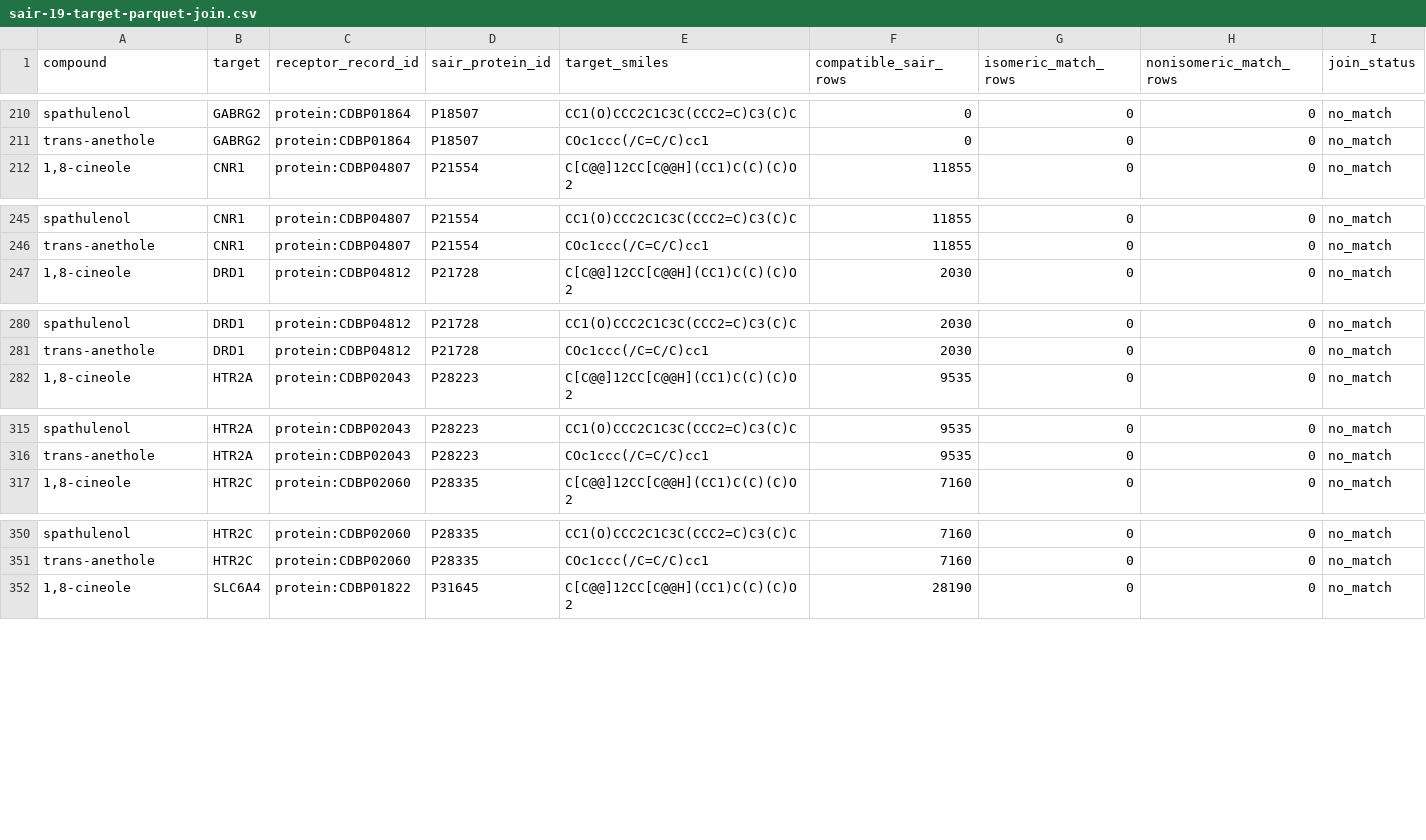
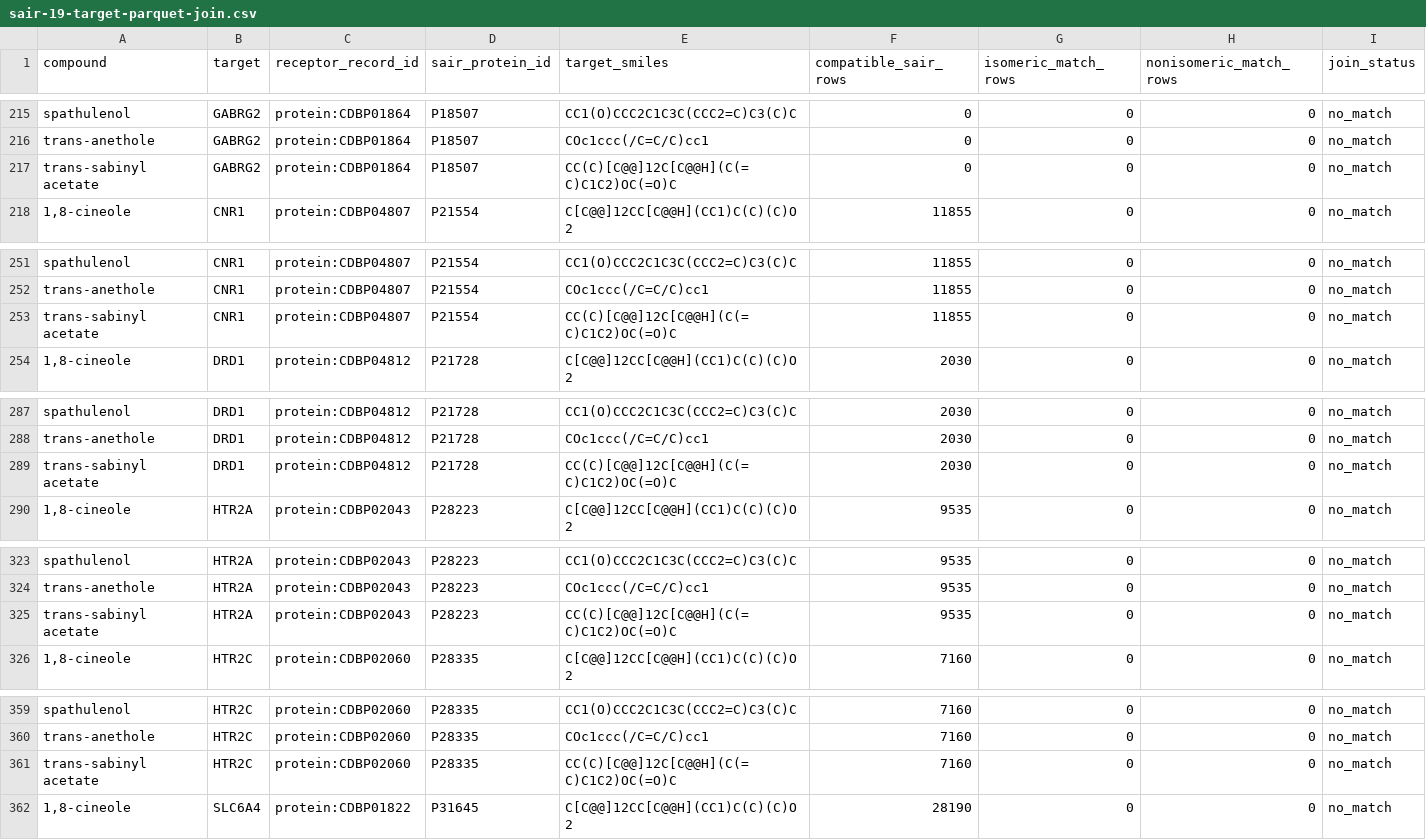
Before and after one commit to Terpedia/nowhere, a CSV file: data/sair-19-target-parquet-join.csv, drawn as a sheet; only a part is shown, gaps mark what is left out; the diff covers the shown part only.

```diff
--- a/data/sair-19-target-parquet-join.csv
+++ b/data/sair-19-target-parquet-join.csv
@@ -211,2 +216,3 @@ spathulenol,GABRG2,protein:CDBP01864,P18507,CC1(O)CCC2C1C3C(CCC2=C)C3(C)C,0,0,0,
 trans-anethole,GABRG2,protein:CDBP01864,P18507,COc1ccc(/C=C/C)cc1,0,0,0,no_match
+trans-sabinyl acetate,GABRG2,protein:CDBP01864,P18507,CC(C)[C@@]12C[C@@H](C(=C)C1C2)OC(=O)C,0,0,0,no_match
 "1,8-cineole",CNR1,protein:CDBP04807,P21554,C[C@@]12CC[C@@H](CC1)C(C)(C)O2,11855,0,0,no_match
@@ -246,2 +252,3 @@ spathulenol,CNR1,protein:CDBP04807,P21554,CC1(O)CCC2C1C3C(CCC2=C)C3(C)C,11855,0,
 trans-anethole,CNR1,protein:CDBP04807,P21554,COc1ccc(/C=C/C)cc1,11855,0,0,no_match
+trans-sabinyl acetate,CNR1,protein:CDBP04807,P21554,CC(C)[C@@]12C[C@@H](C(=C)C1C2)OC(=O)C,11855,0,0,no_match
 "1,8-cineole",DRD1,protein:CDBP04812,P21728,C[C@@]12CC[C@@H](CC1)C(C)(C)O2,2030,0,0,no_match
@@ -281,2 +288,3 @@ spathulenol,DRD1,protein:CDBP04812,P21728,CC1(O)CCC2C1C3C(CCC2=C)C3(C)C,2030,0,0
 trans-anethole,DRD1,protein:CDBP04812,P21728,COc1ccc(/C=C/C)cc1,2030,0,0,no_match
+trans-sabinyl acetate,DRD1,protein:CDBP04812,P21728,CC(C)[C@@]12C[C@@H](C(=C)C1C2)OC(=O)C,2030,0,0,no_match
 "1,8-cineole",HTR2A,protein:CDBP02043,P28223,C[C@@]12CC[C@@H](CC1)C(C)(C)O2,9535,0,0,no_match
@@ -316,2 +324,3 @@ spathulenol,HTR2A,protein:CDBP02043,P28223,CC1(O)CCC2C1C3C(CCC2=C)C3(C)C,9535,0,
 trans-anethole,HTR2A,protein:CDBP02043,P28223,COc1ccc(/C=C/C)cc1,9535,0,0,no_match
+trans-sabinyl acetate,HTR2A,protein:CDBP02043,P28223,CC(C)[C@@]12C[C@@H](C(=C)C1C2)OC(=O)C,9535,0,0,no_match
 "1,8-cineole",HTR2C,protein:CDBP02060,P28335,C[C@@]12CC[C@@H](CC1)C(C)(C)O2,7160,0,0,no_match
@@ -351,2 +360,3 @@ spathulenol,HTR2C,protein:CDBP02060,P28335,CC1(O)CCC2C1C3C(CCC2=C)C3(C)C,7160,0,
 trans-anethole,HTR2C,protein:CDBP02060,P28335,COc1ccc(/C=C/C)cc1,7160,0,0,no_match
+trans-sabinyl acetate,HTR2C,protein:CDBP02060,P28335,CC(C)[C@@]12C[C@@H](C(=C)C1C2)OC(=O)C,7160,0,0,no_match
 "1,8-cineole",SLC6A4,protein:CDBP01822,P31645,C[C@@]12CC[C@@H](CC1)C(C)(C)O2,28190,0,0,no_match
```
Also changed, not shown: 14 added rows elsewhere in this file, data/sair-human-panel-coverage.csv, data/terpedia-identity-audit.csv, 9 other files.
